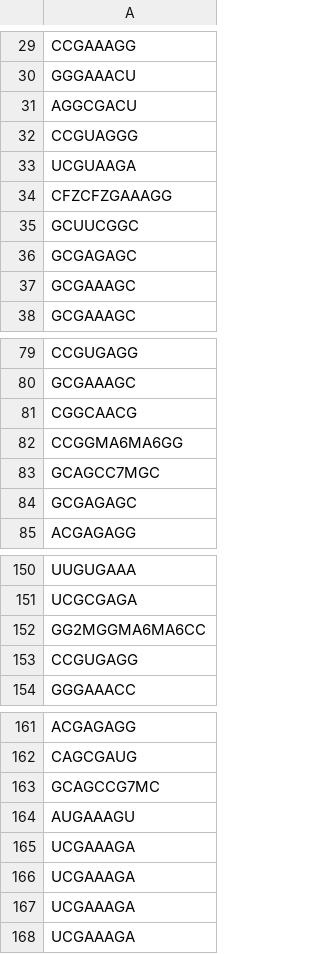
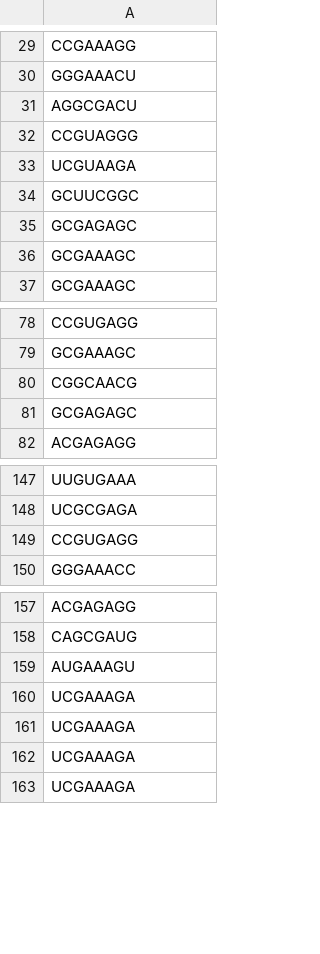
Before and after one commit to StormageddonDarkLordOfAll/gnra-gnn, a CSV file: positve_seq.csv, drawn as a sheet; only a part is shown, gaps mark what is left out.

```diff
--- a/positve_seq.csv
+++ b/positve_seq.csv
@@ -33,3 +33,2 @@ CCGUAGGG
 UCGUAAGA
-CFZCFZGAAAGG
 GCUUCGGC
@@ -81,4 +80,2 @@ GCGAAAGC
 CGGCAACG
-CCGGMA6MA6GG
-GCAGCC7MGC
 GCGAGAGC
@@ -151,3 +148,2 @@ UUGUGAAA
 UCGCGAGA
-GG2MGGMA6MA6CC
 CCGUGAGG
@@ -162,3 +158,2 @@ ACGAGAGG
 CAGCGAUG
-GCAGCCG7MC
 AUGAAAGU
```
Also changed, not shown: negative.csv, negative_seq.csv, 19 other files.
